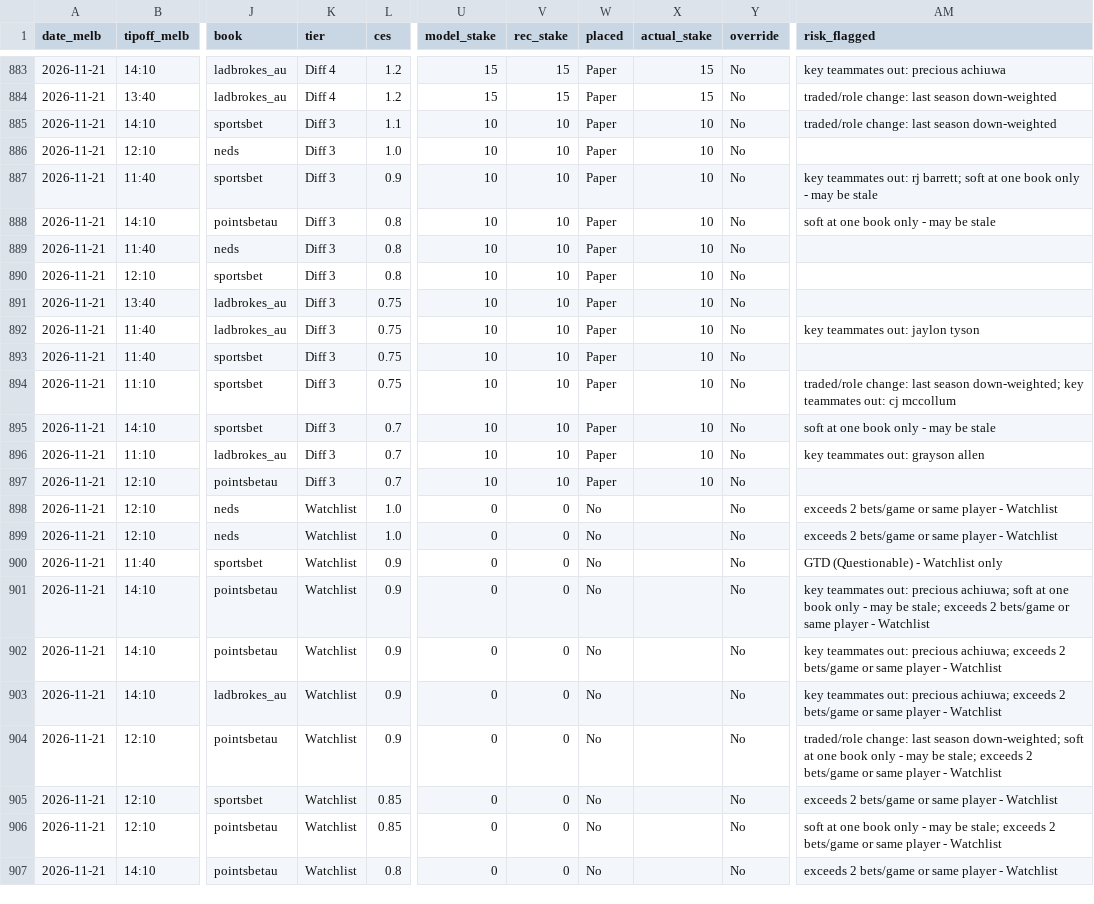
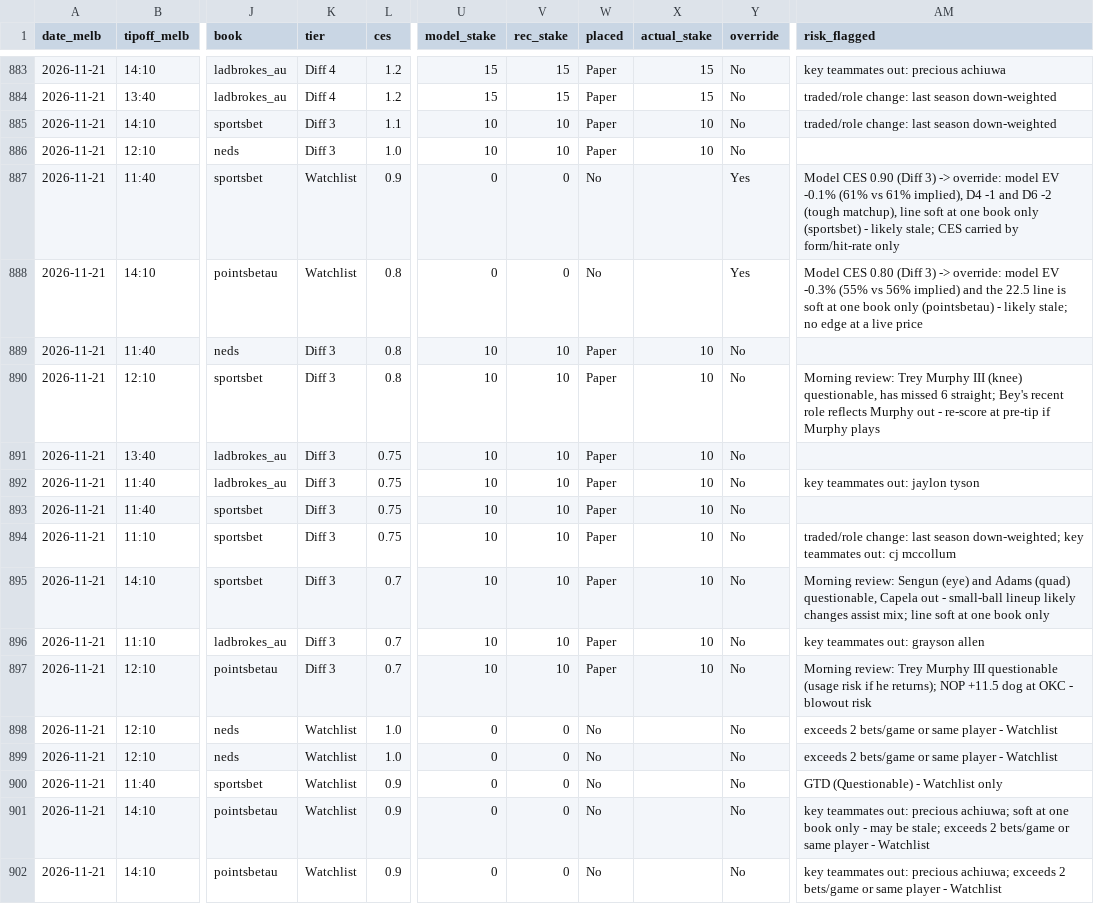
Before and after one commit to darcyedmiston/nba-odds, a CSV file: model/picks_log.csv, drawn as a sheet; only a part is shown, gaps mark what is left out; the shorter side is filled out with more unchanged rows; the diff names each change by its address in the sheet, - before the commit and + after, or states it on an @@ line.

```diff
--- a/model/picks_log.csv
+++ b/model/picks_log.csv
-K887:K888 (tier): Diff 3
+K887:K888 (tier): Watchlist
-U887:U888 (model_stake): 10
+U887:U888 (model_stake): 0
-V887:V888 (rec_stake): 10
+V887:V888 (rec_stake): 0
-W887:W888 (placed): Paper
+W887:W888 (placed): No
-X887:X888 (actual_stake): 10
+X887:X888 (actual_stake): (empty)
-Y887:Y888 (override): No
+Y887:Y888 (override): Yes
-AM887 (risk_flagged): key teammates out: rj barrett; soft at one book only - may be stale
+AM887 (risk_flagged): Model CES 0.90 (Diff 3) -> override: model EV -0.1% (61% vs 61% implied), D4 -1 and D6 -2 (tough matchup), line soft at one book only (sportsbet) - likely stale; CES carried by form/hit-rate only
-AM888 (risk_flagged): soft at one book only - may be stale
+AM888 (risk_flagged): Model CES 0.80 (Diff 3) -> override: model EV -0.3% (55% vs 56% implied) and the 22.5 line is soft at one book only (pointsbetau) - likely stale; no edge at a live price
-AM890 (risk_flagged): (empty)
+AM890 (risk_flagged): Morning review: Trey Murphy III (knee) questionable, has missed 6 straight; Bey's recent role reflects Murphy out - re-score at pre-tip if Murphy plays
-AM895 (risk_flagged): soft at one book only - may be stale
+AM895 (risk_flagged): Morning review: Sengun (eye) and Adams (quad) questionable, Capela out - small-ball lineup likely changes assist mix; line soft at one book only
-AM897 (risk_flagged): (empty)
+AM897 (risk_flagged): Morning review: Trey Murphy III questionable (usage risk if he returns); NOP +11.5 dog at OKC - blowout risk
```
